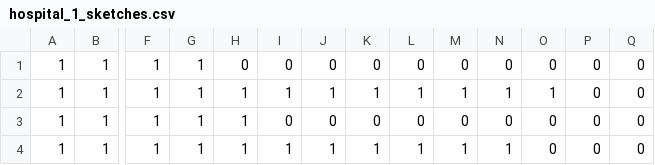
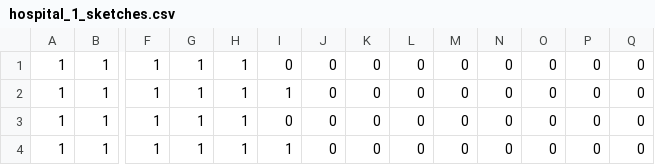
Before and after one commit to atleighton/rlwe-hll, a CSV file: sim_sketches/hospital_1_sketches.csv, drawn as a sheet; only a part is shown, gaps mark what is left out; removed rows and columns are numbered as before the commit, all else as after; rows hold the shown columns only; the diff names each change by its address in the sheet, - before the commit and + after, or states it on an @@ line.

```diff
--- a/sim_sketches/hospital_1_sketches.csv
+++ b/sim_sketches/hospital_1_sketches.csv
-row 1: 1 | 1 | 1 | 1 | 0 | 0 | 0 | 0 | 0 | 0 | 0 | 0 | 0 | 0
-row 2: 1 | 1 | 1 | 1 | 1 | 1 | 1 | 1 | 1 | 1 | 1 | 1 | 0 | 0
-J2: 1
+J2: 0
-K2: 1
+K2: 0
-L2: 1
+L2: 0
-M2: 1
+M2: 0
-N2: 1
+N2: 0
+row 3: 1 | 1 | 1 | 1 | 1 | 0 | 0 | 0 | 0 | 0 | 0 | 0 | 0 | 0
+row 4: 1 | 1 | 1 | 1 | 1 | 1 | 0 | 0 | 0 | 0 | 0 | 0 | 0 | 0
```
Also changed, not shown: sim_data/hospital_1_data.csv, sim_data/hospital_2_data.csv, 9 other files.
